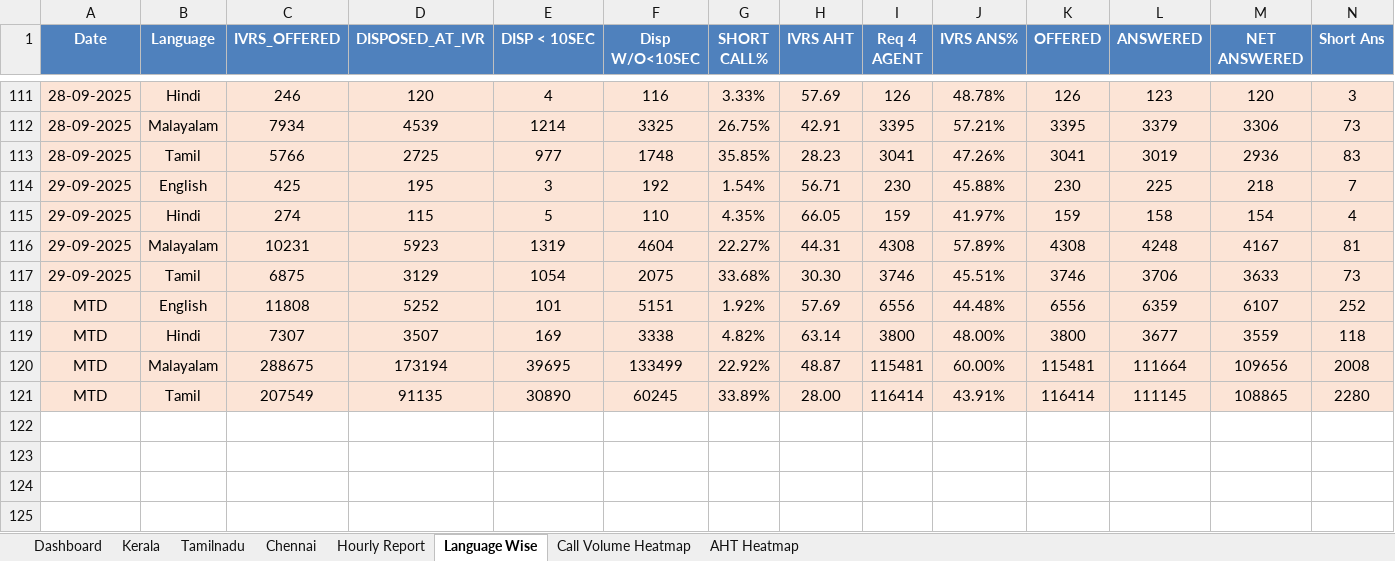
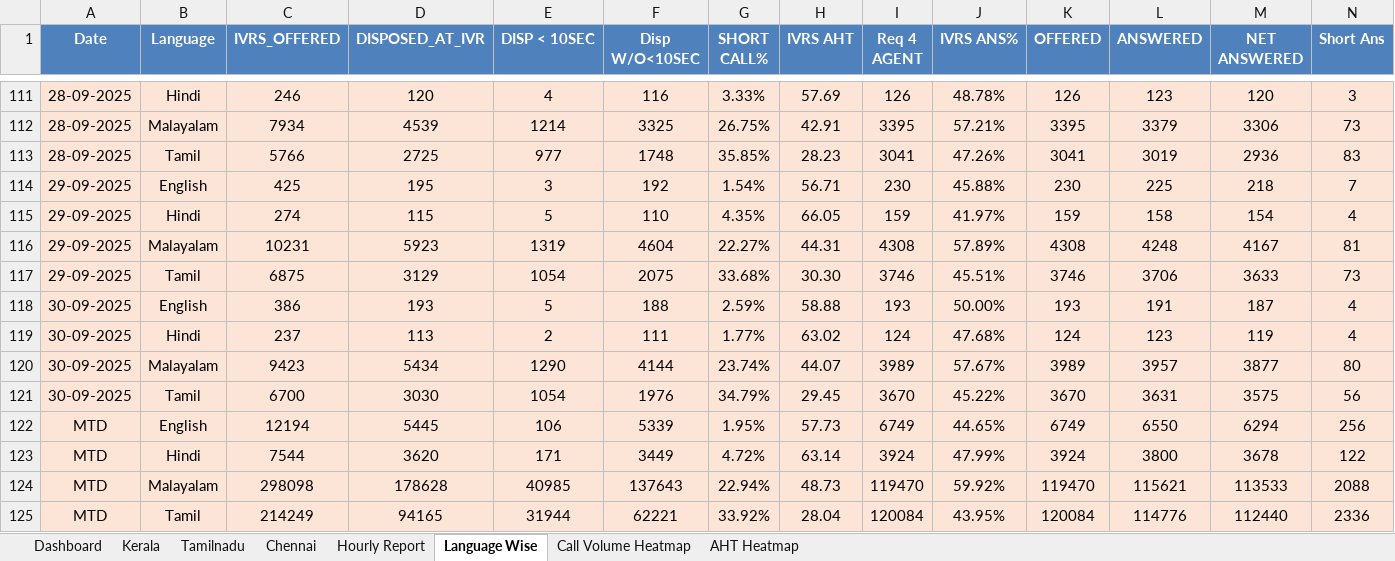
Before and after one commit to jijoshaji1993-hub/CDR-PERFORMANCE-DASHBAORD, an Excel workbook: Result.xlsx, sheet Language Wise, drawn as a sheet; only a part is shown, gaps mark what is left out; values as stored, in another font and other column widths than the file's, no borders; removed rows and columns are numbered as before the commit, all else as after; rows hold the shown columns only; the diff names each change by its address in the sheet, - before the commit and + after, or states it on an @@ line.

```diff
--- a/Result.xlsx (sheet Language Wise)
+++ b/Result.xlsx (sheet Language Wise)
-row 118: MTD | English | 11808 | 5252 | 101 | 5151 | 1.92% | 57.69 | 6556 | 44.48% | 6556 | 6359 | 6107 | 252
-row 119: MTD | Hindi | 7307 | 3507 | 169 | 3338 | 4.82% | 63.14 | 3800 | 48.00% | 3800 | 3677 | 3559 | 118
-row 120: MTD | Malayalam | 288675 | 173194 | 39695 | 133499 | 22.92% | 48.87 | 115481 | 60.00% | 115481 | 111664 | 109656 | 2008
-row 121: MTD | Tamil | 207549 | 91135 | 30890 | 60245 | 33.89% | 28.00 | 116414 | 43.91% | 116414 | 111145 | 108865 | 2280
+row 118: 30-09-2025 | English | 386 | 193 | 5 | 188 | 2.59% | 58.88 | 193 | 50.00% | 193 | 191 | 187 | 4
+row 119: 30-09-2025 | Hindi | 237 | 113 | 2 | 111 | 1.77% | 63.02 | 124 | 47.68% | 124 | 123 | 119 | 4
+row 120: 30-09-2025 | Malayalam | 9423 | 5434 | 1290 | 4144 | 23.74% | 44.07 | 3989 | 57.67% | 3989 | 3957 | 3877 | 80
+row 121: 30-09-2025 | Tamil | 6700 | 3030 | 1054 | 1976 | 34.79% | 29.45 | 3670 | 45.22% | 3670 | 3631 | 3575 | 56
+row 122: MTD | English | 12194 | 5445 | 106 | 5339 | 1.95% | 57.73 | 6749 | 44.65% | 6749 | 6550 | 6294 | 256
+row 123: MTD | Hindi | 7544 | 3620 | 171 | 3449 | 4.72% | 63.14 | 3924 | 47.99% | 3924 | 3800 | 3678 | 122
+row 124: MTD | Malayalam | 298098 | 178628 | 40985 | 137643 | 22.94% | 48.73 | 119470 | 59.92% | 119470 | 115621 | 113533 | 2088
+row 125: MTD | Tamil | 214249 | 94165 | 31944 | 62221 | 33.92% | 28.04 | 120084 | 43.95% | 120084 | 114776 | 112440 | 2336
```
Also changed, not shown: sheet Hourly Report, sheet Kerala, sheet Dashboard, sheet Tamilnadu, sheet Chennai, sheet AHT Heatmap, 1 more sheet.
